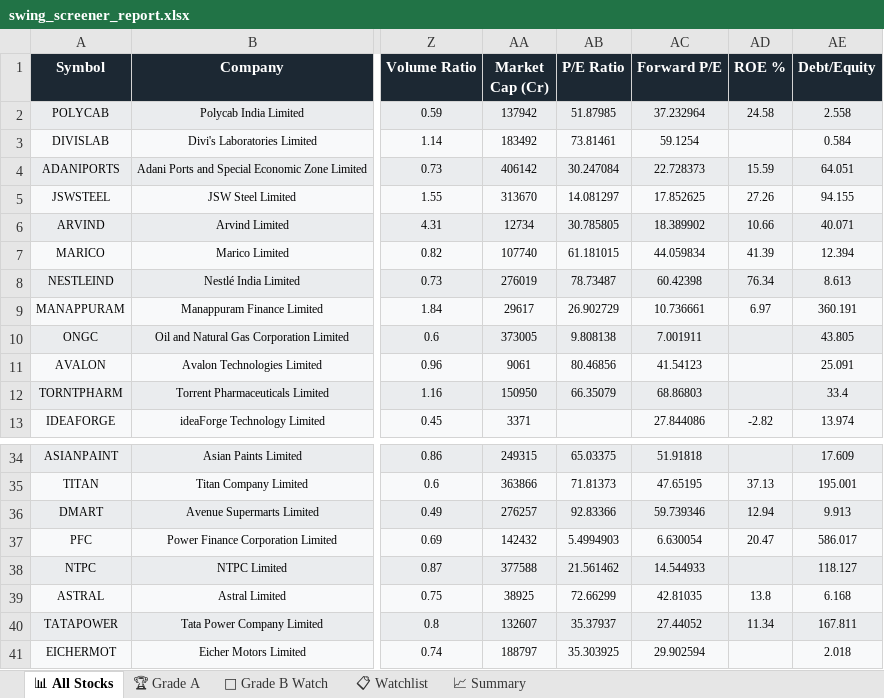
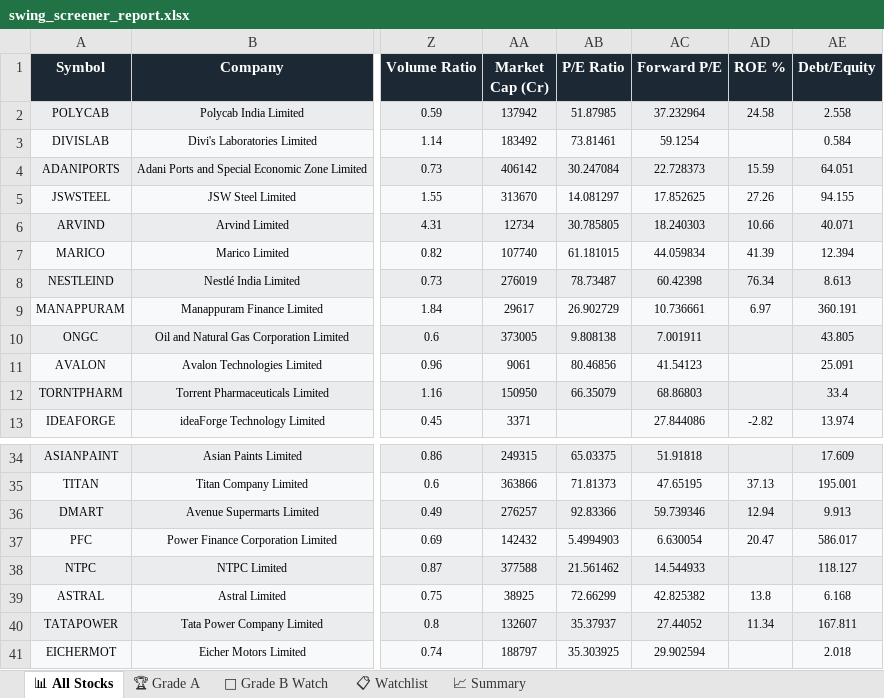
Before and after one commit to sashokkumars-sys/swing-screener, an Excel workbook: output/swing_screener_report.xlsx, sheet 📊 All Stocks, drawn as a sheet; only a part is shown, gaps mark what is left out; values as stored, in another font and other column widths than the file's, no borders; the diff names each change by its address in the sheet, - before the commit and + after, or states it on an @@ line.

```diff
--- a/output/swing_screener_report.xlsx (sheet 📊 All Stocks)
+++ b/output/swing_screener_report.xlsx (sheet 📊 All Stocks)
-AC6 (Forward P/E): 18.389902
+AC6 (Forward P/E): 18.240303
-AC39 (Forward P/E): 42.81035
+AC39 (Forward P/E): 42.825382
```
Also changed, not shown: sheet 📈 Summary, sheet 👀 Grade B Watch, sheet 📋 Watchlist, 2 other files.
